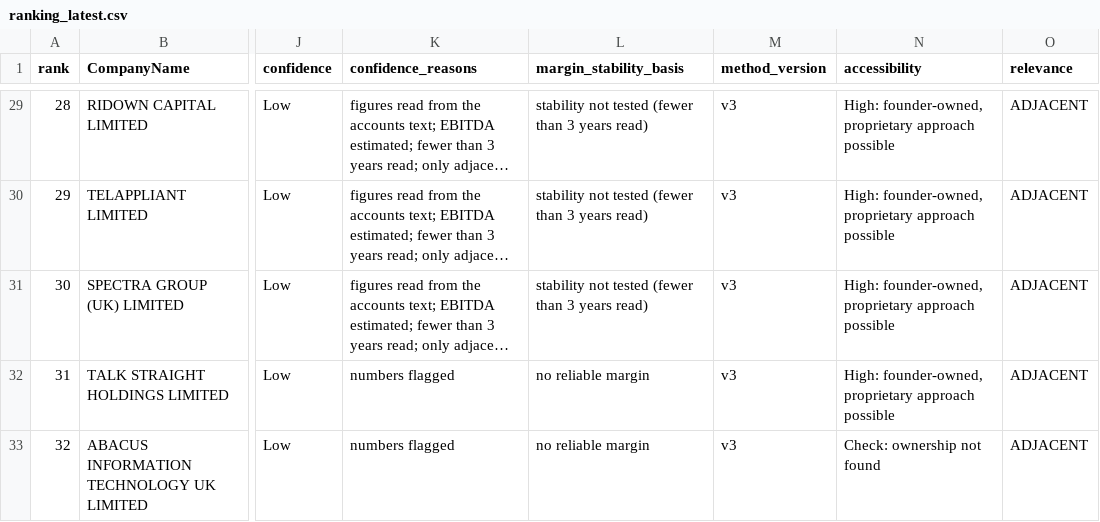
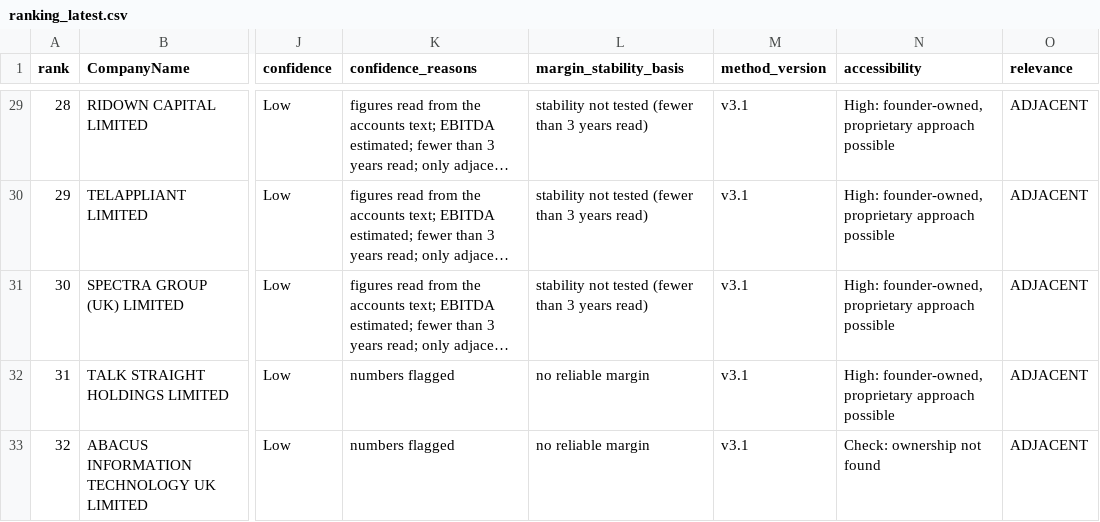
Before and after one commit to PE-Project-WM/infra-deal-scanner, a CSV file: data/outputs/ranking_latest.csv, drawn as a sheet; only a part is shown, gaps mark what is left out; long unchanged cells end in …; the diff covers the shown part only; the diff names each change by its address in the sheet, - before the commit and + after, or states it on an @@ line.

```diff
--- a/data/outputs/ranking_latest.csv
+++ b/data/outputs/ranking_latest.csv
-M29:M33 (method_version): v3
+M29:M33 (method_version): v3.1
```
Also changed, not shown: 2 added rows, 2 removed rows and 29 edited cells elsewhere in this file, data/outputs/history.csv, data/outputs/history_summary.csv, 26 other files.
